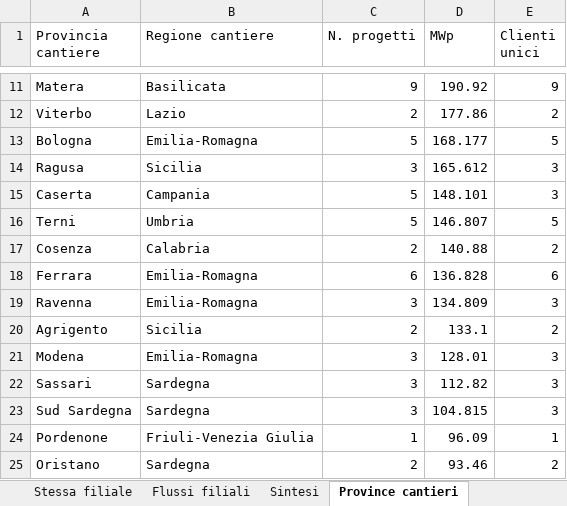
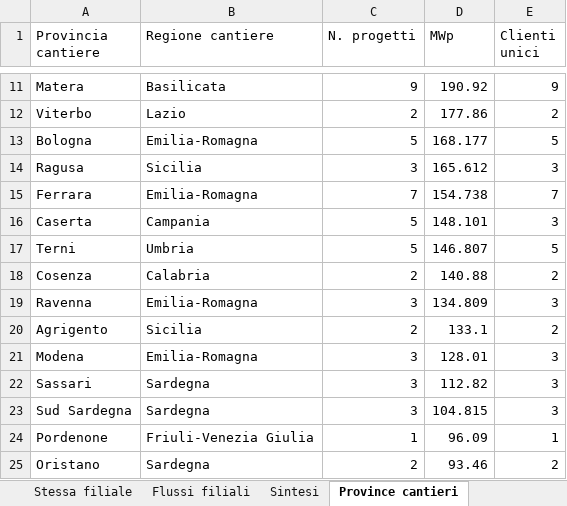
Before and after one commit to EmAnzi3/pv_echarts, an Excel workbook: output/Mappa_progetti_clienti_filiali.xlsx, sheet Province cantieri, drawn as a sheet; only a part is shown, gaps mark what is left out; values as stored, in another font and other column widths than the file's, no borders; removed rows and columns are numbered as before the commit, all else as after; the diff names each change by its address in the sheet, - before the commit and + after, or states it on an @@ line.

```diff
--- a/output/Mappa_progetti_clienti_filiali.xlsx (sheet Province cantieri)
+++ b/output/Mappa_progetti_clienti_filiali.xlsx (sheet Province cantieri)
+row 15: Ferrara | Emilia-Romagna | 7 | 154.738 | 7
-row 18: Ferrara | Emilia-Romagna | 6 | 136.828 | 6
```
Also changed, not shown: sheet Filiali diverse, sheet Mappa progetto-cliente, sheet Flussi filiali, sheet Sintesi, sheet Province clienti, input/report_salesforce.xlsx, output/audit_abbinamenti.xlsx, 1 other file.
